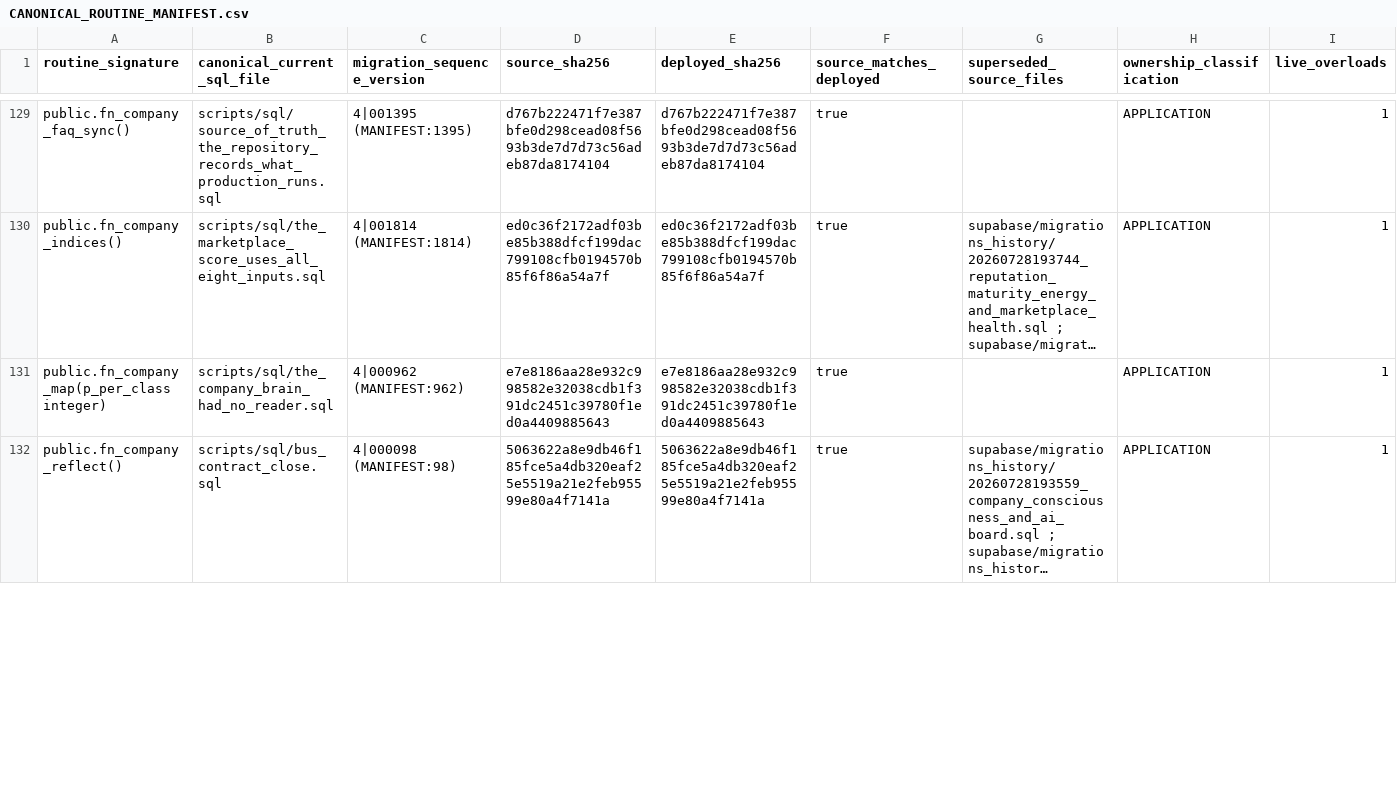
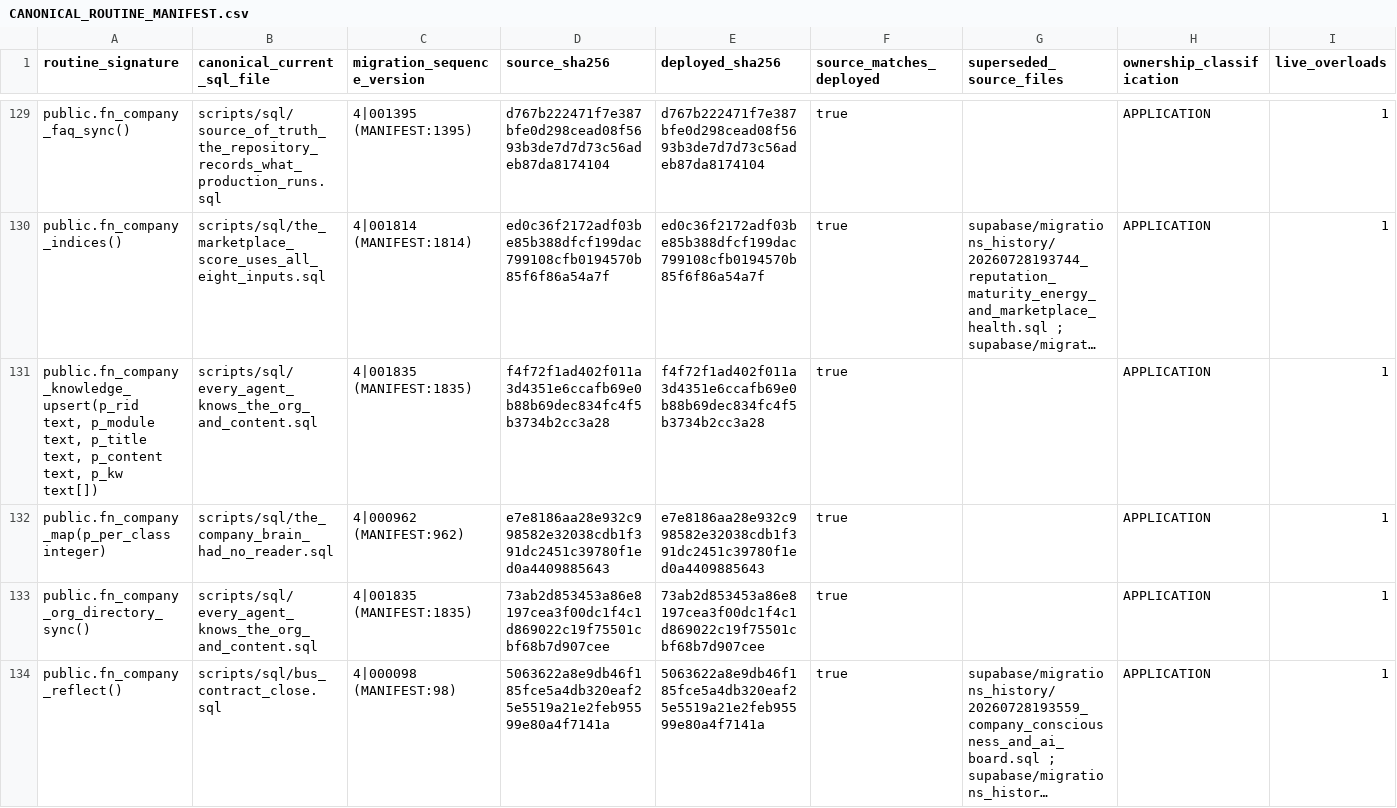
Before and after one commit to ahmadmhdnabilalzain-bot/quotesdone, a CSV file: docs/phase-c-final-kernel/CANONICAL_ROUTINE_MANIFEST.csv, drawn as a sheet; only a part is shown, gaps mark what is left out; long unchanged cells end in …; the diff covers the shown part only; the diff names each change by its address in the sheet, - before the commit and + after, or states it on an @@ line.

```diff
--- a/docs/phase-c-final-kernel/CANONICAL_ROUTINE_MANIFEST.csv
+++ b/docs/phase-c-final-kernel/CANONICAL_ROUTINE_MANIFEST.csv
+row 131: public.fn_company_knowledge_upsert(p_rid text, p_module text, p_title text, p_content text, p_kw text[]) | scripts/sql/every_agent_knows_the_org_and_content.sql | 4|001835 (MANIFEST:1835) | f4f72f1ad402f011a3d4351e6ccafb69e0b88b69dec834fc4f5b3734b2cc3a28 | f4f72f1ad402f011a3d4351e6ccafb69e0b88b69dec834fc4f5b3734b2cc3a28 | true |  | APPLICATION | 1
+row 133: public.fn_company_org_directory_sync() | scripts/sql/every_agent_knows_the_org_and_content.sql | 4|001835 (MANIFEST:1835) | 73ab2d853453a86e8197cea3f00dc1f4c1d869022c19f75501cbf68b7d907cee | 73ab2d853453a86e8197cea3f00dc1f4c1d869022c19f75501cbf68b7d907cee | true |  | APPLICATION | 1
```
Also changed, not shown: 7 edited cells elsewhere in this file, 8 other files.
